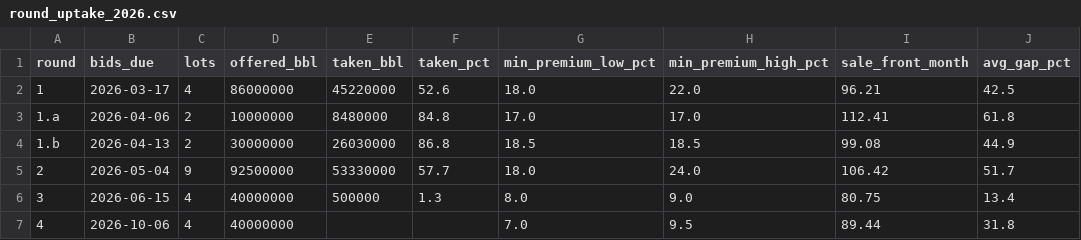
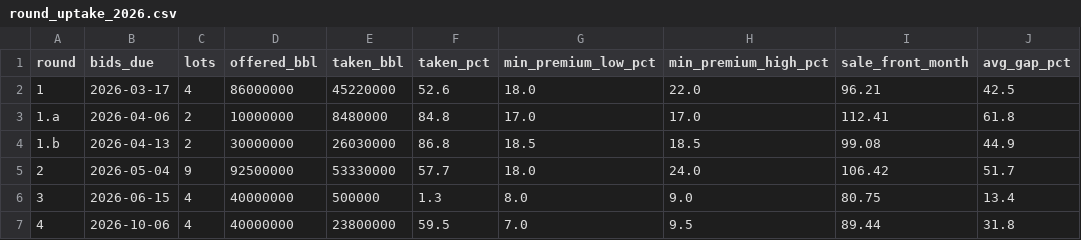
Before and after one commit to Data4ThePeople/spr-exchange, a CSV file: data/processed/round_uptake_2026.csv, drawn as a sheet; only a part is shown; the diff names each change by its address in the sheet, - before the commit and + after, or states it on an @@ line.

```diff
--- a/data/processed/round_uptake_2026.csv
+++ b/data/processed/round_uptake_2026.csv
-E7 (taken_bbl): (empty)
+E7 (taken_bbl): 23800000
-F7 (taken_pct): (empty)
+F7 (taken_pct): 59.5
```
Also changed, not shown: data/processed/return_schedule.csv, data/processed/spr_2026_exchange_awards.csv, 14 other files.
